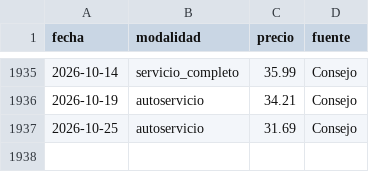
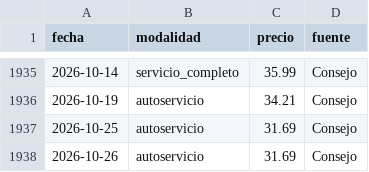
Before and after one commit to yartoorsdar/gasolina-gt, a CSV file: data/db/regular.csv, drawn as a sheet; only a part is shown, gaps mark what is left out; the diff names each change by its address in the sheet, - before the commit and + after, or states it on an @@ line.

```diff
--- a/data/db/regular.csv
+++ b/data/db/regular.csv
+row 1938: 2026-10-26 | autoservicio | 31.69 | Consejo
```
Also changed, not shown: data/db/articulos.csv, data/db/calibracion.csv, 5 other files.
